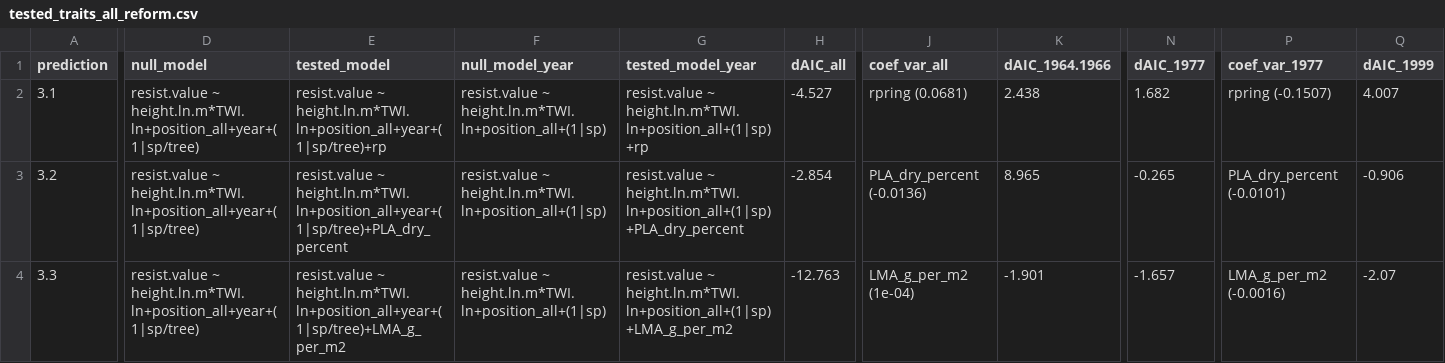
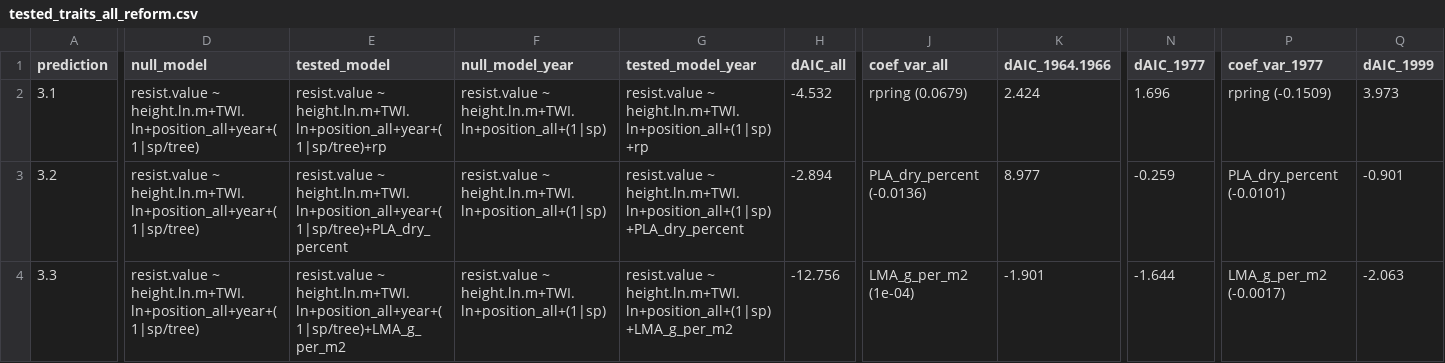
Before and after one commit to SCBI-ForestGEO/McGregor_climate-sensitivity-variation, a CSV file: manuscript/tables_figures/tested_traits_all_reform.csv, drawn as a sheet; only a part is shown, gaps mark what is left out; the diff covers the shown part only; the diff names each change by its address in the sheet, - before the commit and + after, or states it on an @@ line.

```diff
--- a/manuscript/tables_figures/tested_traits_all_reform.csv
+++ b/manuscript/tables_figures/tested_traits_all_reform.csv
-D2:D4 (null_model): resist.value ~ height.ln.m*TWI.ln+position_all+year+(1|sp/tree)
+D2:D4 (null_model): resist.value ~ height.ln.m+TWI.ln+position_all+year+(1|sp/tree)
-E2 (tested_model): resist.value ~ height.ln.m*TWI.ln+position_all+year+(1|sp/tree)+rp
+E2 (tested_model): resist.value ~ height.ln.m+TWI.ln+position_all+year+(1|sp/tree)+rp
-F2:F4 (null_model_year): resist.value ~ height.ln.m*TWI.ln+position_all+(1|sp)
+F2:F4 (null_model_year): resist.value ~ height.ln.m+TWI.ln+position_all+(1|sp)
-G2 (tested_model_year): resist.value ~ height.ln.m*TWI.ln+position_all+(1|sp)+rp
+G2 (tested_model_year): resist.value ~ height.ln.m+TWI.ln+position_all+(1|sp)+rp
-H2 (dAIC_all): -4.527
+H2 (dAIC_all): -4.532
-J2 (coef_var_all): rpring (0.0681)
+J2 (coef_var_all): rpring (0.0679)
-K2 (dAIC_1964.1966): 2.438
+K2 (dAIC_1964.1966): 2.424
-N2 (dAIC_1977): 1.682
+N2 (dAIC_1977): 1.696
-P2 (coef_var_1977): rpring (-0.1507)
+P2 (coef_var_1977): rpring (-0.1509)
-Q2 (dAIC_1999): 4.007
+Q2 (dAIC_1999): 3.973
-E3 (tested_model): resist.value ~ height.ln.m*TWI.ln+position_all+year+(1|sp/tree)+PLA_dry_percent
+E3 (tested_model): resist.value ~ height.ln.m+TWI.ln+position_all+year+(1|sp/tree)+PLA_dry_percent
-G3 (tested_model_year): resist.value ~ height.ln.m*TWI.ln+position_all+(1|sp)+PLA_dry_percent
+G3 (tested_model_year): resist.value ~ height.ln.m+TWI.ln+position_all+(1|sp)+PLA_dry_percent
-H3 (dAIC_all): -2.854
+H3 (dAIC_all): -2.894
-K3 (dAIC_1964.1966): 8.965
+K3 (dAIC_1964.1966): 8.977
-N3 (dAIC_1977): -0.265
+N3 (dAIC_1977): -0.259
-Q3 (dAIC_1999): -0.906
+Q3 (dAIC_1999): -0.901
-E4 (tested_model): resist.value ~ height.ln.m*TWI.ln+position_all+year+(1|sp/tree)+LMA_g_per_m2
+E4 (tested_model): resist.value ~ height.ln.m+TWI.ln+position_all+year+(1|sp/tree)+LMA_g_per_m2
-G4 (tested_model_year): resist.value ~ height.ln.m*TWI.ln+position_all+(1|sp)+LMA_g_per_m2
+G4 (tested_model_year): resist.value ~ height.ln.m+TWI.ln+position_all+(1|sp)+LMA_g_per_m2
-H4 (dAIC_all): -12.763
+H4 (dAIC_all): -12.756
-N4 (dAIC_1977): -1.657
+N4 (dAIC_1977): -1.644
-P4 (coef_var_1977): LMA_g_per_m2 (-0.0016)
+P4 (coef_var_1977): LMA_g_per_m2 (-0.0017)
-Q4 (dAIC_1999): -2.07
+Q4 (dAIC_1999): -2.063
```
Also changed, not shown: 25 edited cells elsewhere in this file, manuscript/tables_figures/tested_traits_all_reform_arimaratio.csv, 4 other files.
